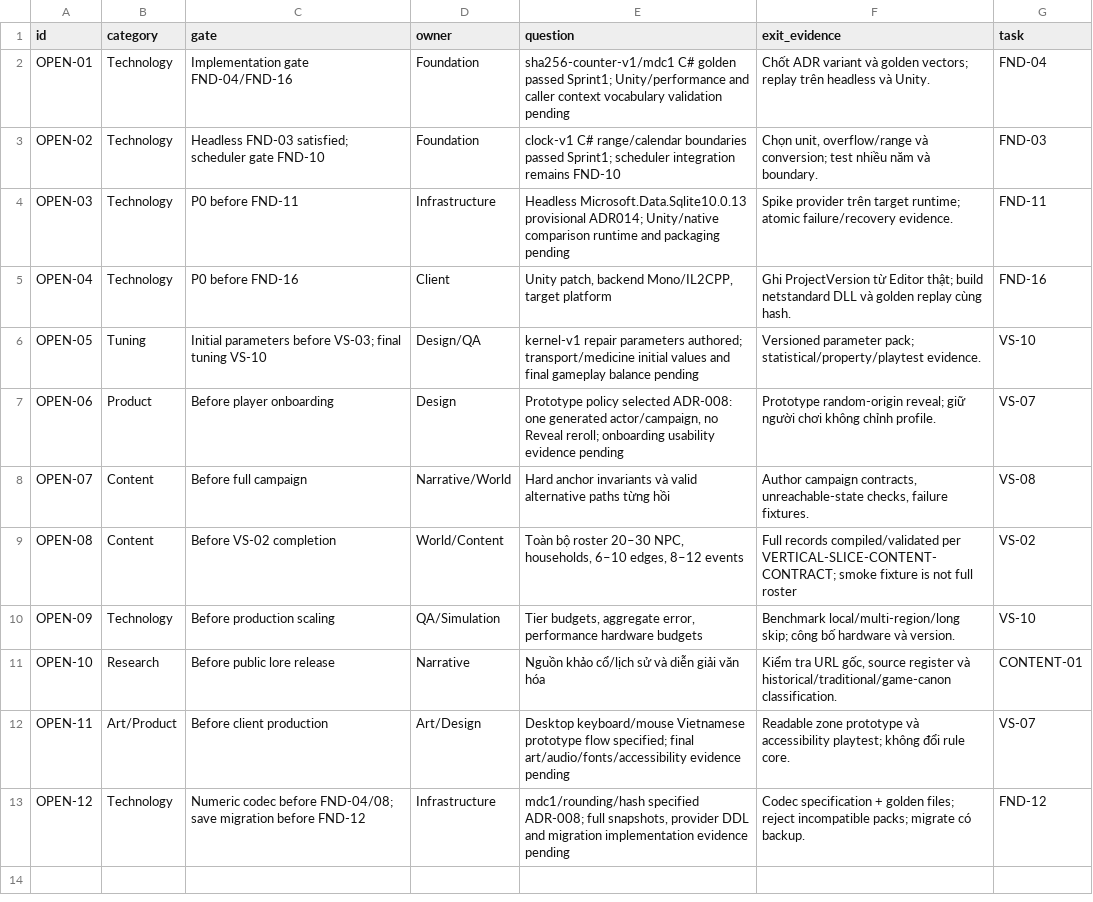
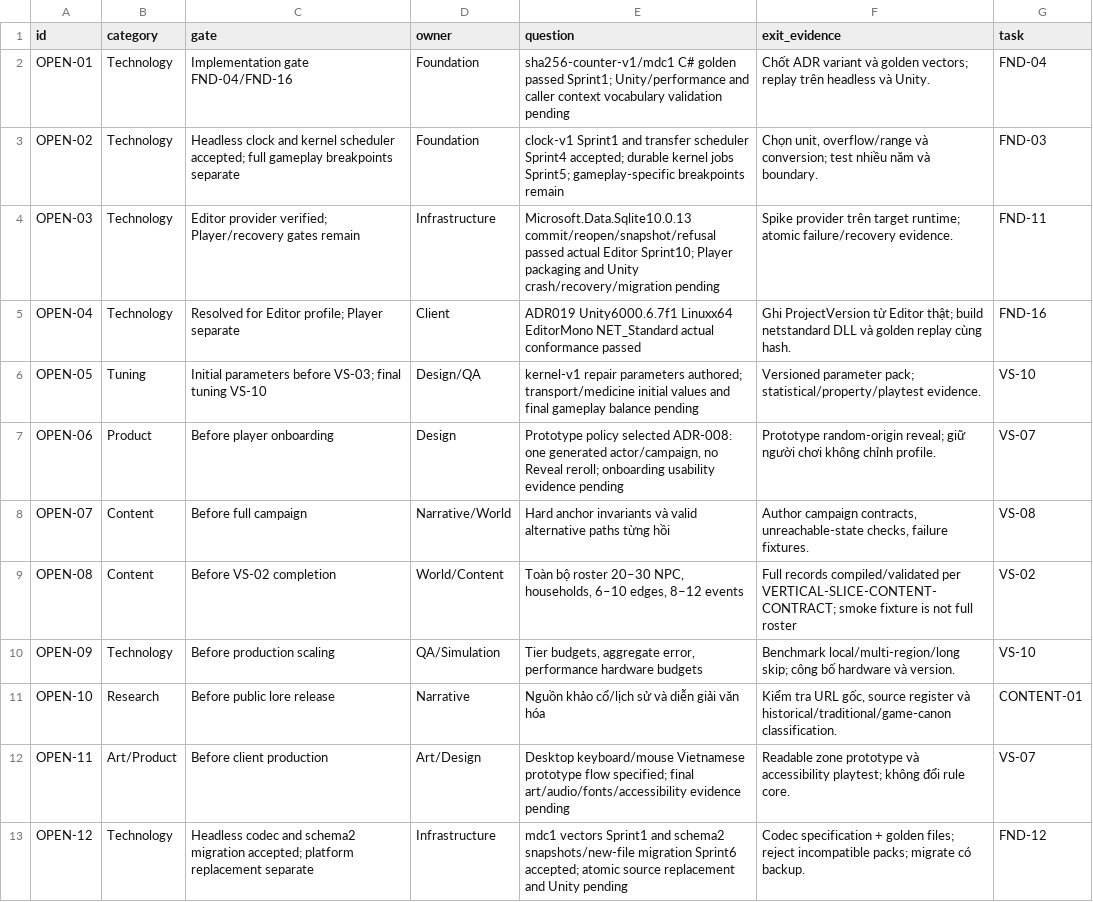
Before and after one commit to nguyenhaisy1/mythical_dnd, a CSV file: docs/governance/OPEN-DECISIONS.csv, drawn as a sheet.

Commit message:
build(unity): verify kernel conformance on Unity 6000.6.7f1 (#10)
* build(unity): prepare cross-runtime conformance checks

Task: Sprint10 preparation; actual Unity remains NotRun. Tests: 338 Release tests, host and tooling gates, independent review, docs and exports.

* fix(unity): verify Editor imports and conformance profile

Task: FND-16, VS-01. Tests: 338 headless checks and five actual Unity 6000.6.7f1 semantic checks; independent source/artifact/docs review. Player and IL2CPP remain outside scope.

---------

Co-authored-by: synh <nguyenhaisy@gmail.com>

```diff
--- a/docs/governance/OPEN-DECISIONS.csv
+++ b/docs/governance/OPEN-DECISIONS.csv
@@ -2,5 +2,5 @@ id,category,gate,owner,question,exit_evidence,task
 OPEN-01,Technology,Implementation gate FND-04/FND-16,Foundation,sha256-counter-v1/mdc1 C# golden passed Sprint1; Unity/performance and caller context vocabulary validation pending,Chốt ADR variant và golden vectors; replay trên headless và Unity.,FND-04
-OPEN-02,Technology,Headless FND-03 satisfied; scheduler gate FND-10,Foundation,clock-v1 C# range/calendar boundaries passed Sprint1; scheduler integration remains FND-10,"Chọn unit, overflow/range và conversion; test nhiều năm và boundary.",FND-03
-OPEN-03,Technology,P0 before FND-11,Infrastructure,"Headless Microsoft.Data.Sqlite10.0.13 provisional ADR014; Unity/native comparison runtime and packaging pending",Spike provider trên target runtime; atomic failure/recovery evidence.,FND-11
-OPEN-04,Technology,P0 before FND-16,Client,"Unity patch, backend Mono/IL2CPP, target platform",Ghi ProjectVersion từ Editor thật; build netstandard DLL và golden replay cùng hash.,FND-16
+OPEN-02,Technology,Headless clock and kernel scheduler accepted; full gameplay breakpoints separate,Foundation,clock-v1 Sprint1 and transfer scheduler Sprint4 accepted; durable kernel jobs Sprint5; gameplay-specific breakpoints remain,"Chọn unit, overflow/range và conversion; test nhiều năm và boundary.",FND-03
+OPEN-03,Technology,Editor provider verified; Player/recovery gates remain,Infrastructure,Microsoft.Data.Sqlite10.0.13 commit/reopen/snapshot/refusal passed actual Editor Sprint10; Player packaging and Unity crash/recovery/migration pending,Spike provider trên target runtime; atomic failure/recovery evidence.,FND-11
+OPEN-04,Technology,Resolved for Editor profile; Player separate,Client,ADR019 Unity6000.6.7f1 Linuxx64 EditorMono NET_Standard actual conformance passed,Ghi ProjectVersion từ Editor thật; build netstandard DLL và golden replay cùng hash.,FND-16
 OPEN-05,Tuning,Initial parameters before VS-03; final tuning VS-10,Design/QA,kernel-v1 repair parameters authored; transport/medicine initial values and final gameplay balance pending,Versioned parameter pack; statistical/property/playtest evidence.,VS-10
@@ -12,2 +12,2 @@ OPEN-10,Research,Before public lore release,Narrative,Nguồn khảo cổ/lịch
 OPEN-11,Art/Product,Before client production,Art/Design,Desktop keyboard/mouse Vietnamese prototype flow specified; final art/audio/fonts/accessibility evidence pending,Readable zone prototype và accessibility playtest; không đổi rule core.,VS-07
-OPEN-12,Technology,Numeric codec before FND-04/08; save migration before FND-12,Infrastructure,"mdc1/rounding/hash specified ADR-008; full snapshots, provider DDL and migration implementation evidence pending",Codec specification + golden files; reject incompatible packs; migrate có backup.,FND-12
+OPEN-12,Technology,Headless codec and schema2 migration accepted; platform replacement separate,Infrastructure,mdc1 vectors Sprint1 and schema2 snapshots/new-file migration Sprint6 accepted; atomic source replacement and Unity pending,Codec specification + golden files; reject incompatible packs; migrate có backup.,FND-12
```
Also changed, not shown: docs/production/BACKLOG.csv, docs/qa/TEST-MATRIX.csv, 36 other files.
